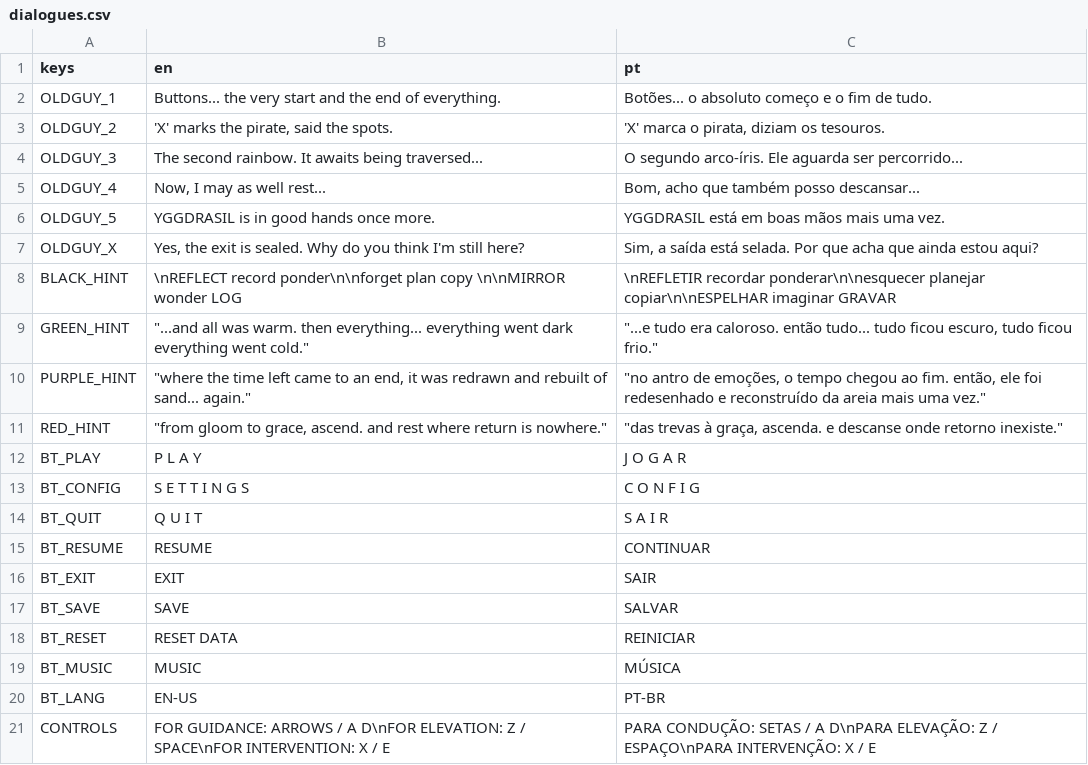
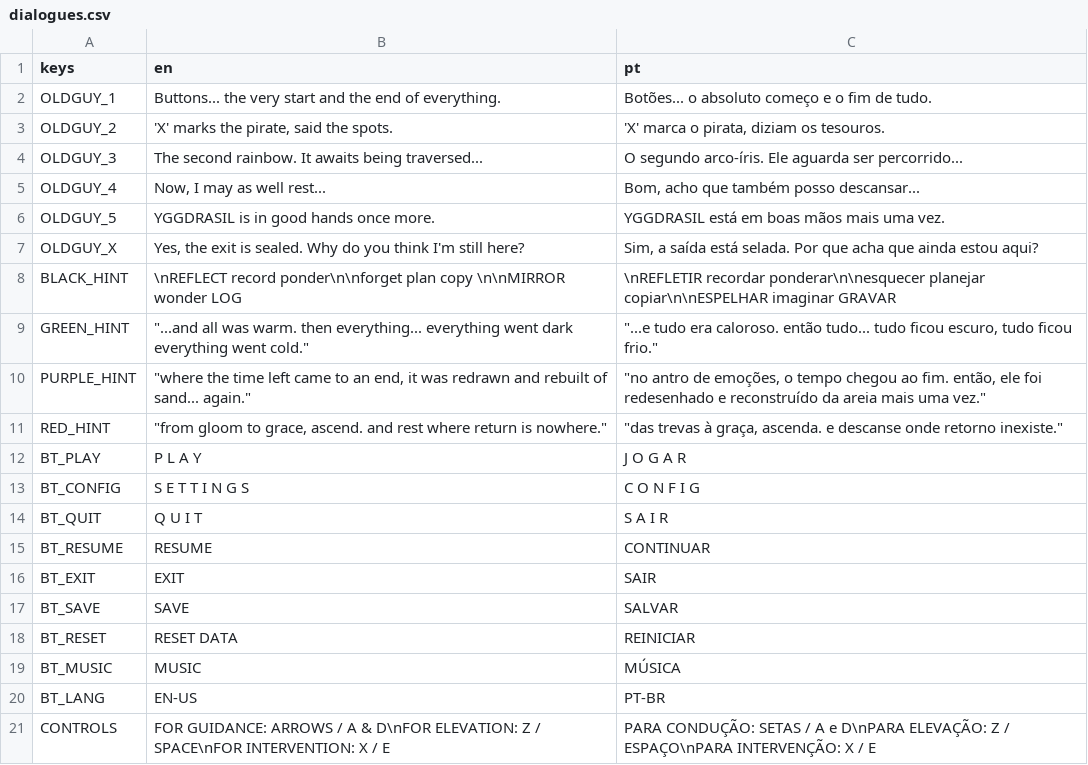
Before and after one commit to iianTP/YGGDRASIL, a CSV file: Assets/dialogues.csv, drawn as a sheet.

```diff
--- a/Assets/dialogues.csv
+++ b/Assets/dialogues.csv
@@ -20,2 +20,2 @@ BT_MUSIC;MUSIC;MÚSICA
 BT_LANG;EN-US;PT-BR
-CONTROLS;FOR GUIDANCE: ARROWS / A D\nFOR ELEVATION: Z / SPACE\nFOR INTERVENTION: X / E;PARA CONDUÇÃO: SETAS / A D\nPARA ELEVAÇÃO: Z / ESPAÇO\nPARA INTERVENÇÃO: X / E
+CONTROLS;FOR GUIDANCE: ARROWS / A & D\nFOR ELEVATION: Z / SPACE\nFOR INTERVENTION: X / E;PARA CONDUÇÃO: SETAS / A e D\nPARA ELEVAÇÃO: Z / ESPAÇO\nPARA INTERVENÇÃO: X / E
```
Also changed, not shown: 10 other files.
